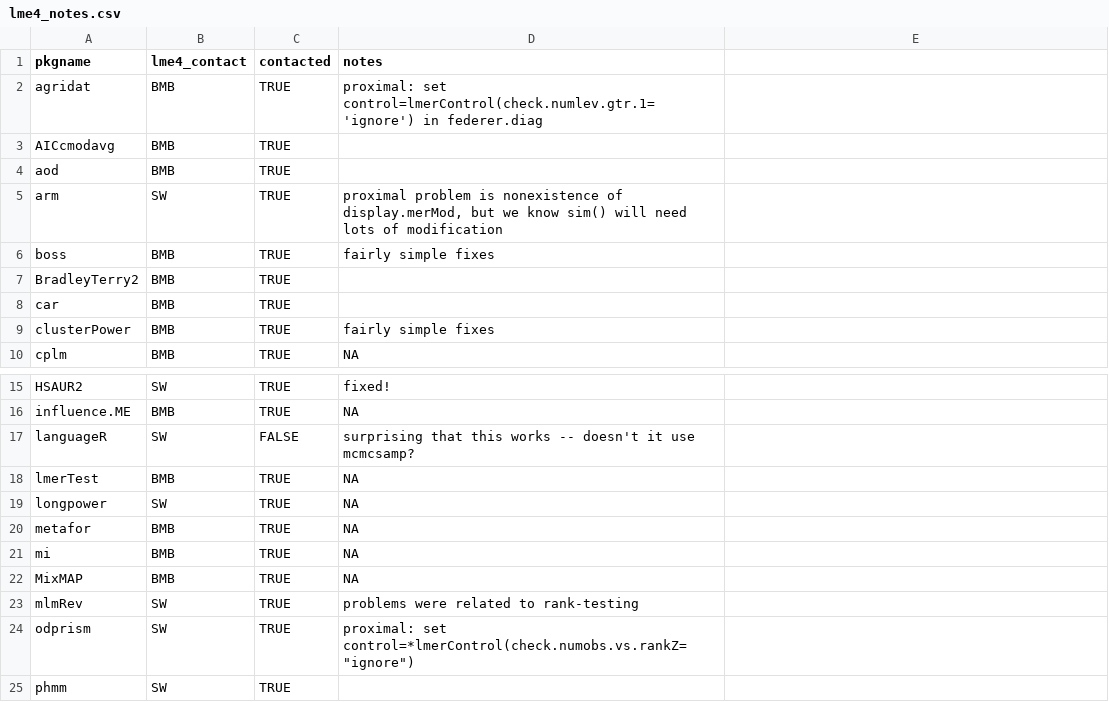
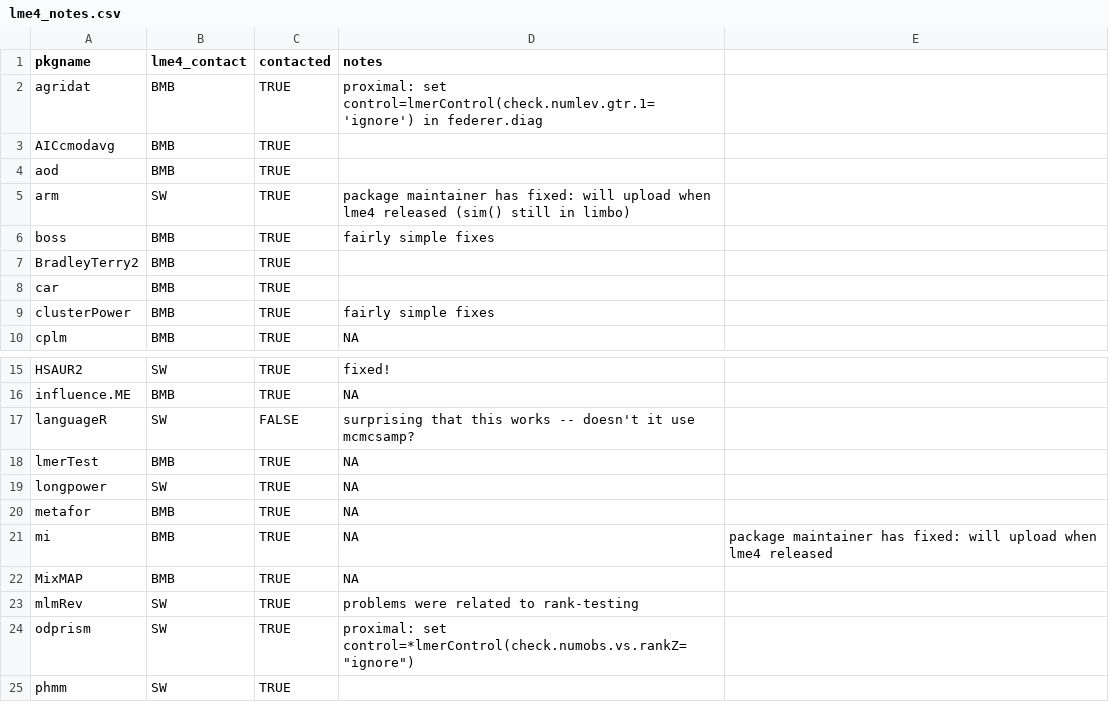
Before and after one commit to lme4/lme4, a CSV file: misc/pkgtests/lme4_notes.csv, drawn as a sheet; only a part is shown, gaps mark what is left out.

```diff
--- a/misc/pkgtests/lme4_notes.csv
+++ b/misc/pkgtests/lme4_notes.csv
@@ -4,3 +4,3 @@ AICcmodavg,BMB,TRUE,
 aod,BMB,TRUE
-arm,SW,TRUE,"proximal problem is nonexistence of display.merMod, but we know sim() will need lots of modification"
+arm,SW,TRUE,"package maintainer has fixed: will upload when lme4 released (sim() still in limbo)"
 boss,BMB,TRUE,"fairly simple fixes"
@@ -20,3 +20,3 @@ longpower,SW,TRUE,NA
 metafor,BMB,TRUE,NA
-mi,BMB,TRUE,NA
+mi,BMB,TRUE,NA,"package maintainer has fixed: will upload when lme4 released"
 MixMAP,BMB,TRUE,NA
```
Also changed, not shown: 2 other files.
